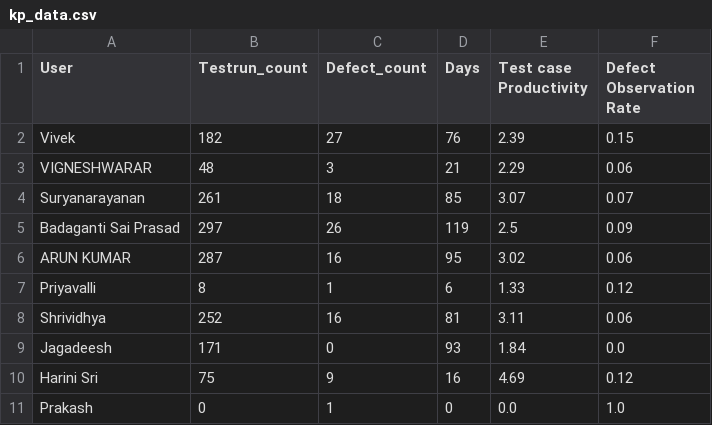
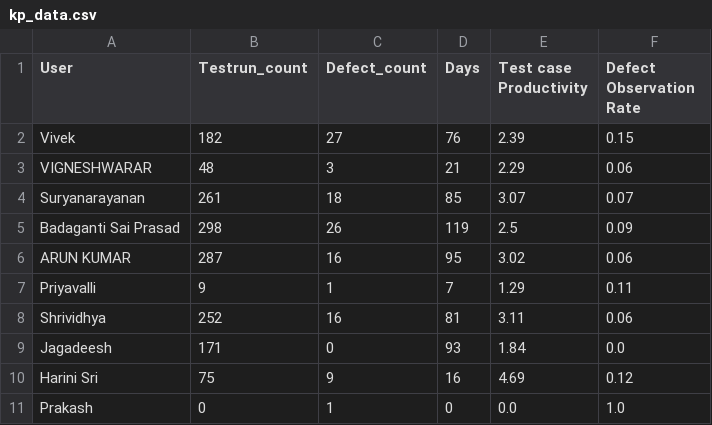
Before and after one commit to DineshGoverthanan/Mission_Possible, a CSV file: kp_data.csv, drawn as a sheet.

```diff
--- a/kp_data.csv
+++ b/kp_data.csv
@@ -4,5 +4,5 @@ VIGNESHWARAR,48,3,21,2.29,0.06
 Suryanarayanan,261,18,85,3.07,0.07
-Badaganti Sai Prasad,297,26,119,2.5,0.09
+Badaganti Sai Prasad,298,26,119,2.5,0.09
 ARUN KUMAR,287,16,95,3.02,0.06
-Priyavalli,8,1,6,1.33,0.12
+Priyavalli,9,1,7,1.29,0.11
 Shrividhya,252,16,81,3.11,0.06
```
Also changed, not shown: 1 other file.
